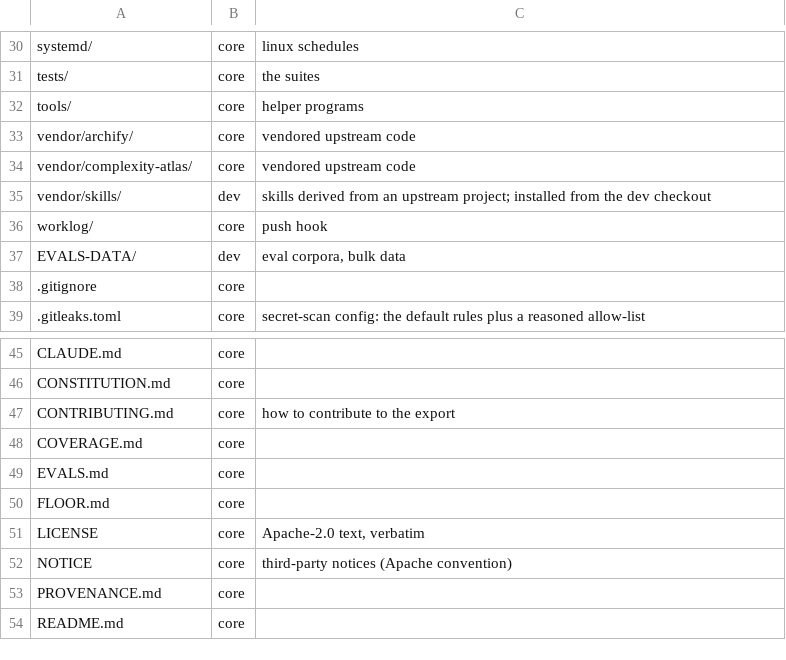
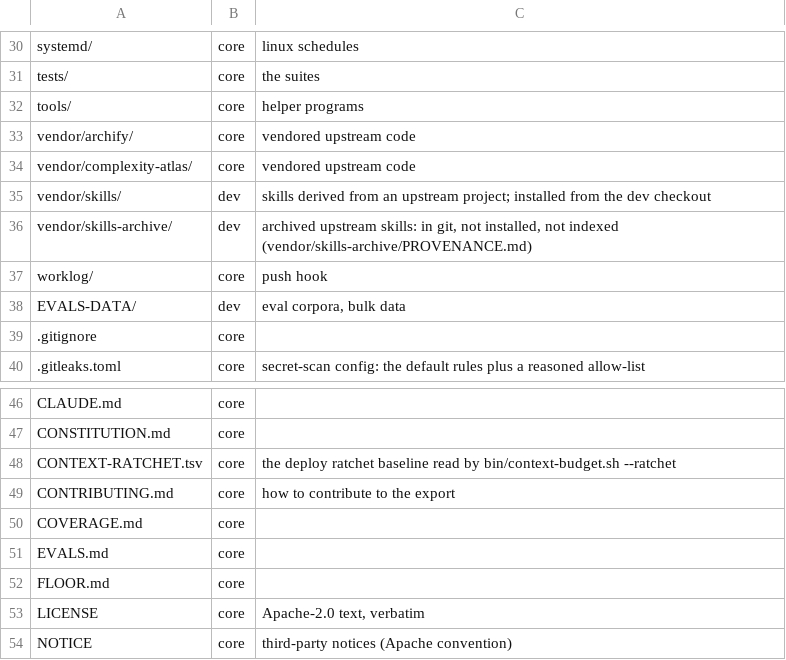
Before and after one commit to VytCepas/harbor-core, a TSV file: CONTRACTS/layers.tsv, drawn as a sheet; only a part is shown, gaps mark what is left out; the shorter side is filled out with more unchanged rows.

```diff
--- a/CONTRACTS/layers.tsv
+++ b/CONTRACTS/layers.tsv
@@ -35,2 +35,3 @@ vendor/complexity-atlas/	core	vendored upstream code
 vendor/skills/	dev	skills derived from an upstream project; installed from the dev checkout
+vendor/skills-archive/	dev	archived upstream skills: in git, not installed, not indexed (vendor/skills-archive/PROVENANCE.md)
 worklog/	core	push hook
@@ -46,2 +47,3 @@ CLAUDE.md	core
 CONSTITUTION.md	core	
+CONTEXT-RATCHET.tsv	core	the deploy ratchet baseline read by bin/context-budget.sh --ratchet
 CONTRIBUTING.md	core	how to contribute to the export
```
Also changed, not shown: CONTRACTS/dev-paths-allow.tsv, CONTRACTS/domain-allow.tsv, 28 other files.
